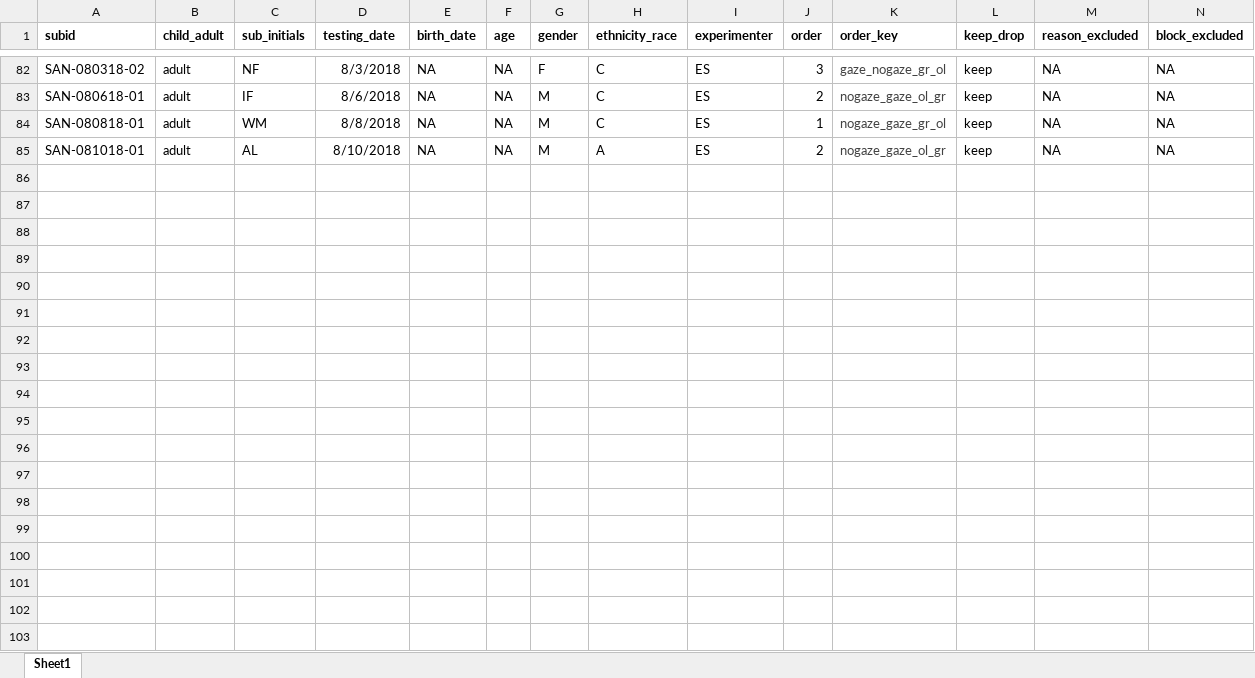
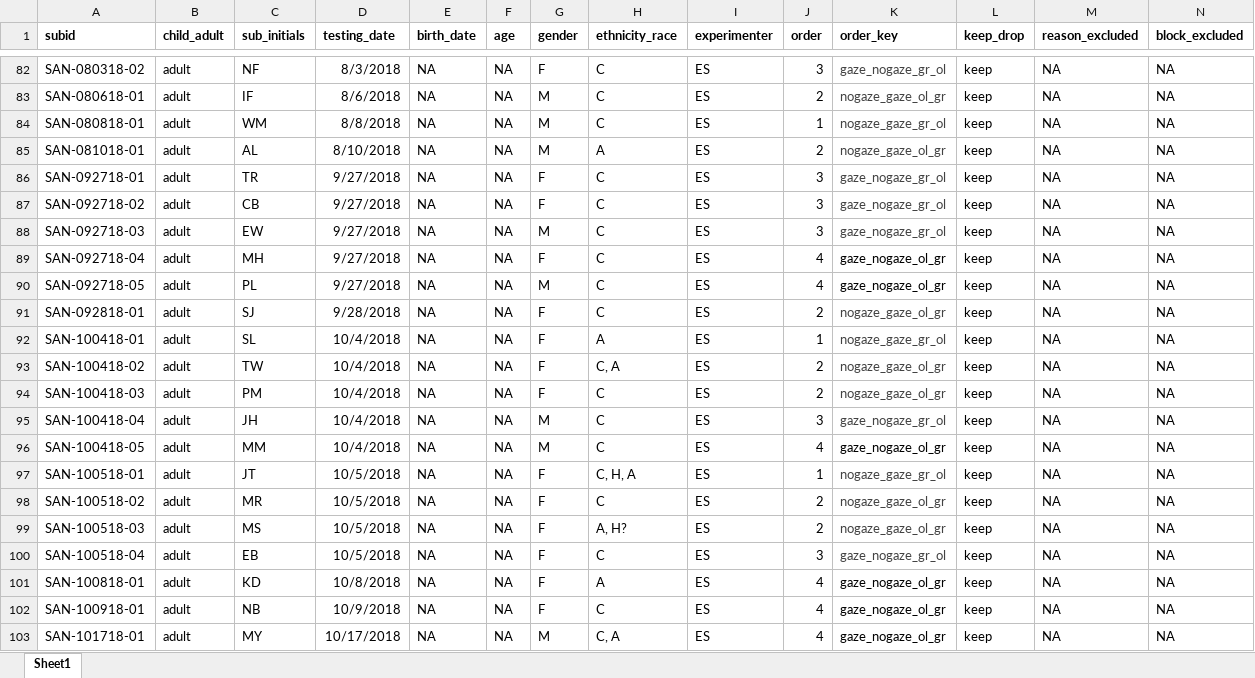
Before and after one commit to kemacdonald/speed-acc-novel, an Excel workbook: data/01_participant_logs/es_combined_subject_log.xlsx, sheet Sheet1, drawn as a sheet; only a part is shown, gaps mark what is left out; values as stored, in another font and other column widths than the file's, no borders; rows hold the shown columns only; the diff covers the shown part only; the diff names each change by its address in the sheet, - before the commit and + after, or states it on an @@ line.

Commit message:
updated adult data 10/18

```diff
--- a/data/01_participant_logs/es_combined_subject_log.xlsx (sheet Sheet1)
+++ b/data/01_participant_logs/es_combined_subject_log.xlsx (sheet Sheet1)
+row 86: SAN-092718-01 | adult | TR | 9/27/2018 | NA | NA | F | C | ES | 3 | gaze_nogaze_gr_ol | keep | NA | NA
+row 87: SAN-092718-02 | adult | CB | 9/27/2018 | NA | NA | F | C | ES | 3 | gaze_nogaze_gr_ol | keep | NA | NA
+row 88: SAN-092718-03 | adult | EW | 9/27/2018 | NA | NA | M | C | ES | 3 | gaze_nogaze_gr_ol | keep | NA | NA
+row 89: SAN-092718-04 | adult | MH | 9/27/2018 | NA | NA | F | C | ES | 4 | gaze_nogaze_ol_gr | keep | NA | NA
+row 90: SAN-092718-05 | adult | PL | 9/27/2018 | NA | NA | M | C | ES | 4 | gaze_nogaze_ol_gr | keep | NA | NA
+row 91: SAN-092818-01 | adult | SJ | 9/28/2018 | NA | NA | F | C | ES | 2 | nogaze_gaze_ol_gr | keep | NA | NA
+row 92: SAN-100418-01 | adult | SL | 10/4/2018 | NA | NA | F | A | ES | 1 | nogaze_gaze_gr_ol | keep | NA | NA
+row 93: SAN-100418-02 | adult | TW | 10/4/2018 | NA | NA | F | C, A | ES | 2 | nogaze_gaze_ol_gr | keep | NA | NA
+row 94: SAN-100418-03 | adult | PM | 10/4/2018 | NA | NA | F | C | ES | 2 | nogaze_gaze_ol_gr | keep | NA | NA
+row 95: SAN-100418-04 | adult | JH | 10/4/2018 | NA | NA | M | C | ES | 3 | gaze_nogaze_gr_ol | keep | NA | NA
+row 96: SAN-100418-05 | adult | MM | 10/4/2018 | NA | NA | M | C | ES | 4 | gaze_nogaze_ol_gr | keep | NA | NA
+row 97: SAN-100518-01 | adult | JT | 10/5/2018 | NA | NA | F | C, H, A | ES | 1 | nogaze_gaze_gr_ol | keep | NA | NA
+row 98: SAN-100518-02 | adult | MR | 10/5/2018 | NA | NA | F | C | ES | 2 | nogaze_gaze_ol_gr | keep | NA | NA
+row 99: SAN-100518-03 | adult | MS | 10/5/2018 | NA | NA | F | A, H? | ES | 2 | nogaze_gaze_ol_gr | keep | NA | NA
+row 100: SAN-100518-04 | adult | EB | 10/5/2018 | NA | NA | F | C | ES | 3 | gaze_nogaze_gr_ol | keep | NA | NA
+row 101: SAN-100818-01 | adult | KD | 10/8/2018 | NA | NA | F | A | ES | 4 | gaze_nogaze_ol_gr | keep | NA | NA
+row 102: SAN-100918-01 | adult | NB | 10/9/2018 | NA | NA | F | C | ES | 4 | gaze_nogaze_ol_gr | keep | NA | NA
+row 103: SAN-101718-01 | adult | MY | 10/17/2018 | NA | NA | M | C, A | ES | 4 | gaze_nogaze_ol_gr | keep | NA | NA
```
Also changed, not shown: 2 added rows elsewhere in this sheet, 21 other files.
